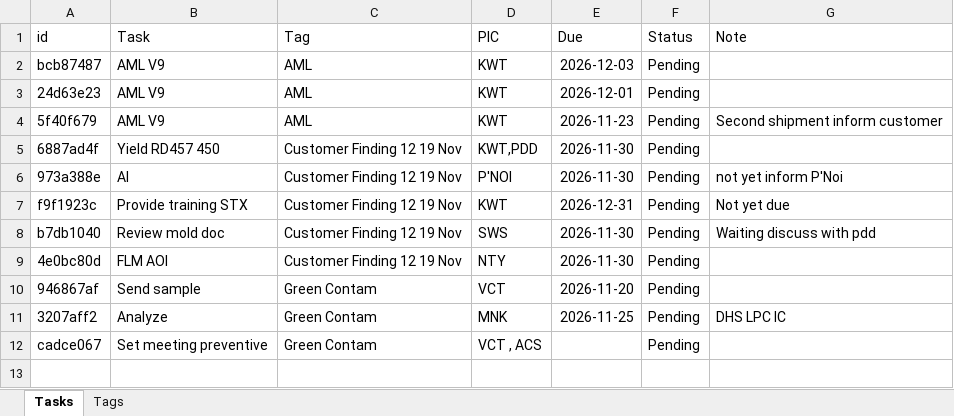
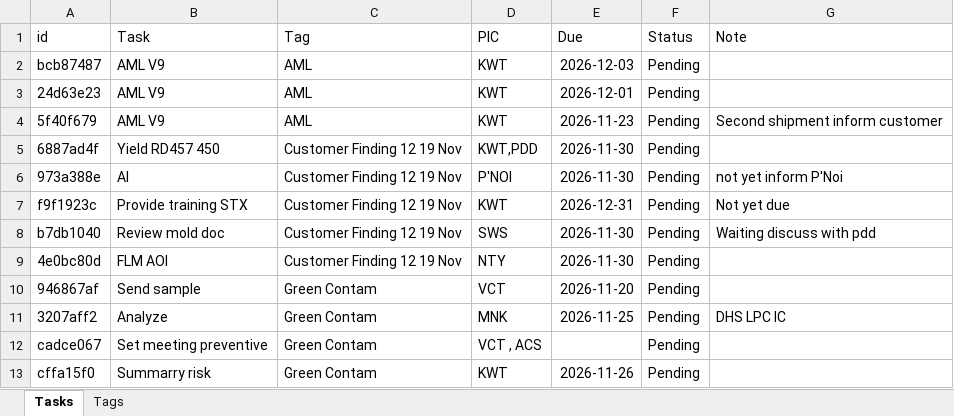
Before and after one commit to qadstx/test, an Excel workbook: tasks_data.xlsx, sheet Tasks, drawn as a sheet; values as stored, in another font and other column widths than the file's, no borders; the diff names each change by its address in the sheet, - before the commit and + after, or states it on an @@ line.

Commit message:
Add task: Summarry risk

```diff
--- a/tasks_data.xlsx (sheet Tasks)
+++ b/tasks_data.xlsx (sheet Tasks)
+row 13: cffa15f0 | Summarry risk | Green Contam | KWT | 2026-11-26 | Pending
```
